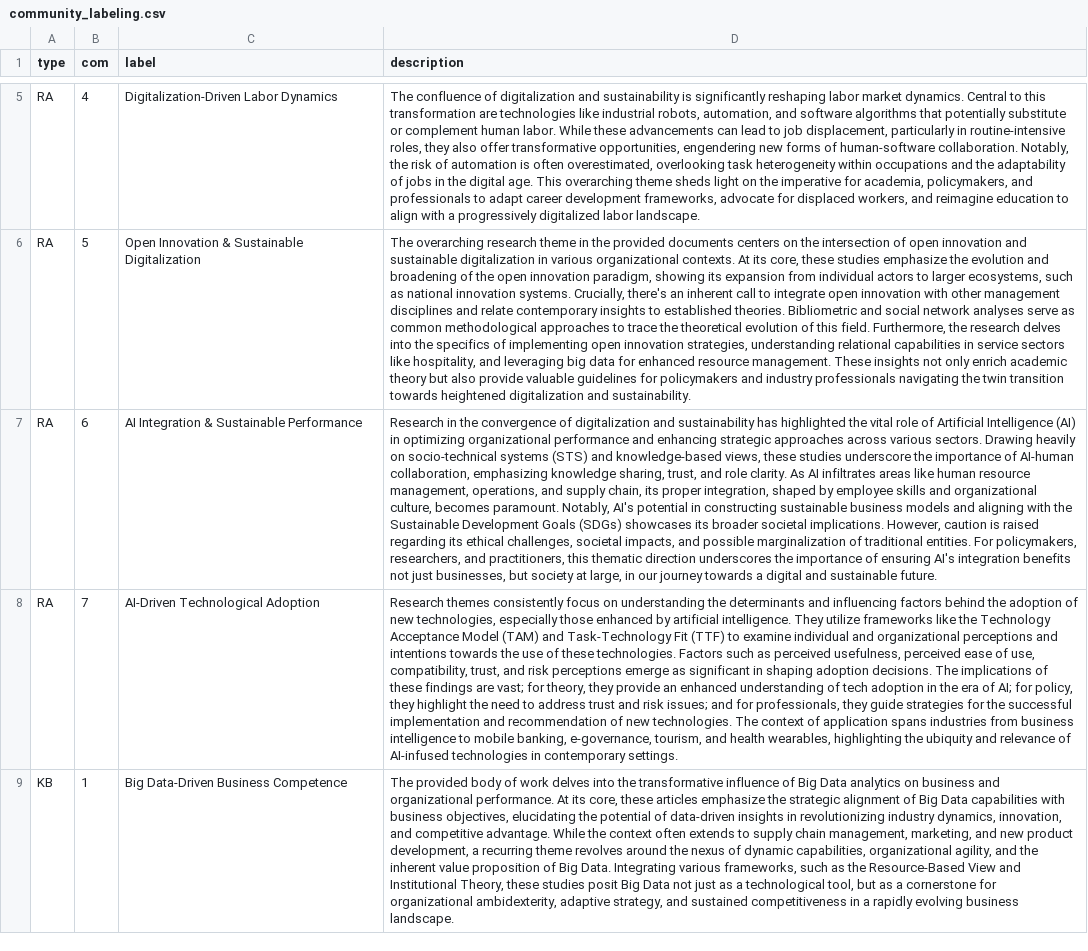
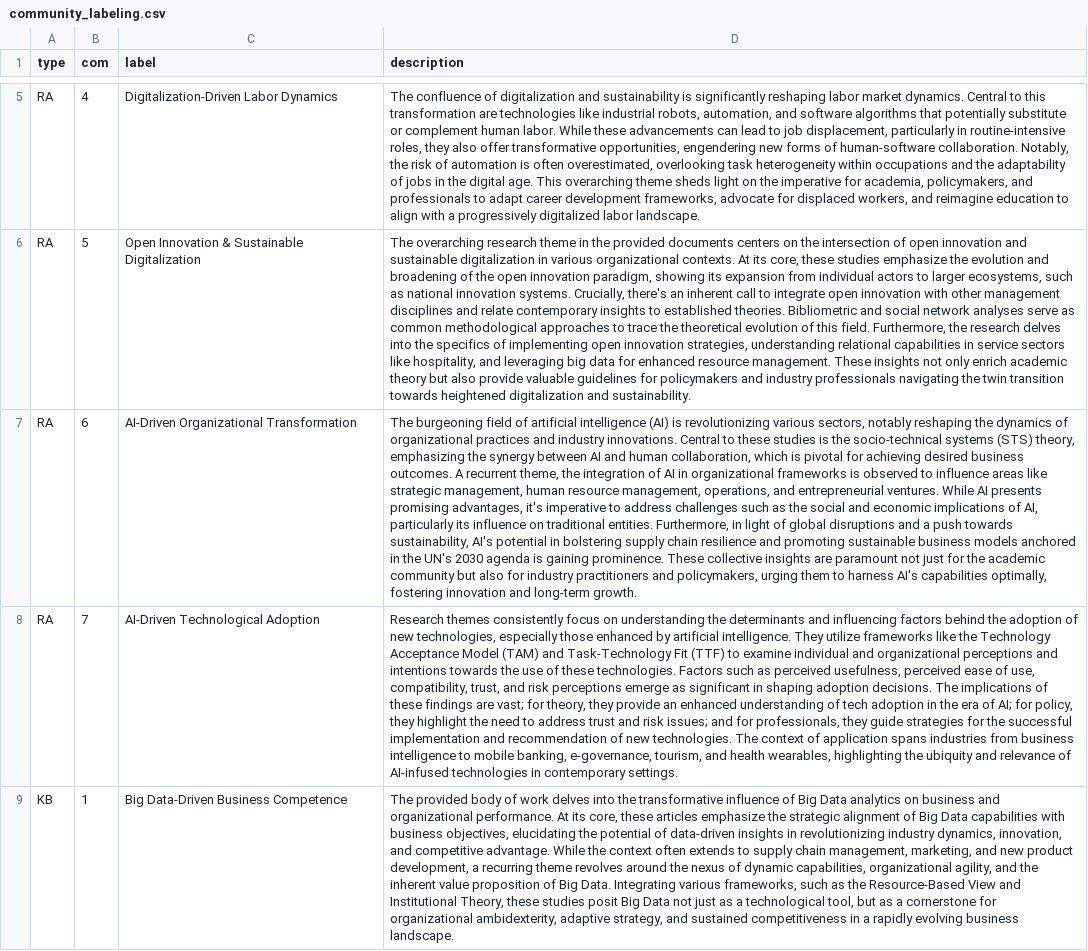
Before and after one commit to daniel-hain/review-AI-industry_2023, a CSV file: data/community_labeling.csv, drawn as a sheet; only a part is shown, gaps mark what is left out; the diff names each change by its address in the sheet, - before the commit and + after, or states it on an @@ line.

```diff
--- a/data/community_labeling.csv
+++ b/data/community_labeling.csv
-C7 (label): AI Integration & Sustainable Performance
+C7 (label): AI-Driven Organizational Transformation
-D7 (description): Research in the convergence of digitalization and sustainability has highlighted the vital role of Artificial Intelligence (AI) in optimizing organizational performance and enhancing strategic approaches across various sectors. Drawing heavily on socio-technical systems (STS) and knowledge-based views, these studies underscore the importance of AI-human collaboration, emphasizing knowledge sharing, trust, and role clarity. As AI infiltrates areas like human resource management, operations, and supply chain, its proper integration, shaped by employee skills and organizational culture, becomes paramount. Notably, AI's potential in constructing sustainable business models and aligning with the Sustainable Development Goals (SDGs) showcases its broader societal implications. However, caution is raised regarding its ethical challenges, societal impacts, and possible marginalization of traditional entities. For policymakers, researchers, and practitioners, this thematic direction underscores the importance of ensuring AI's integration benefits not just businesses, but society at large, in our journey towards a digital and sustainable future.
+D7 (description): The burgeoning field of artificial intelligence (AI) is revolutionizing various sectors, notably reshaping the dynamics of organizational practices and industry innovations. Central to these studies is the socio-technical systems (STS) theory, emphasizing the synergy between AI and human collaboration, which is pivotal for achieving desired business outcomes. A recurrent theme, the integration of AI in organizational frameworks is observed to influence areas like strategic management, human resource management, operations, and entrepreneurial ventures. While AI presents promising advantages, it's imperative to address challenges such as the social and economic implications of AI, particularly its influence on traditional entities. Furthermore, in light of global disruptions and a push towards sustainability, AI's potential in bolstering supply chain resilience and promoting sustainable business models anchored in the UN's 2030 agenda is gaining prominence. These collective insights are paramount not just for the academic community but also for industry practitioners and policymakers, urging them to harness AI's capabilities optimally, fostering innovation and long-term growth.
```
Also changed, not shown: 5 other files.
